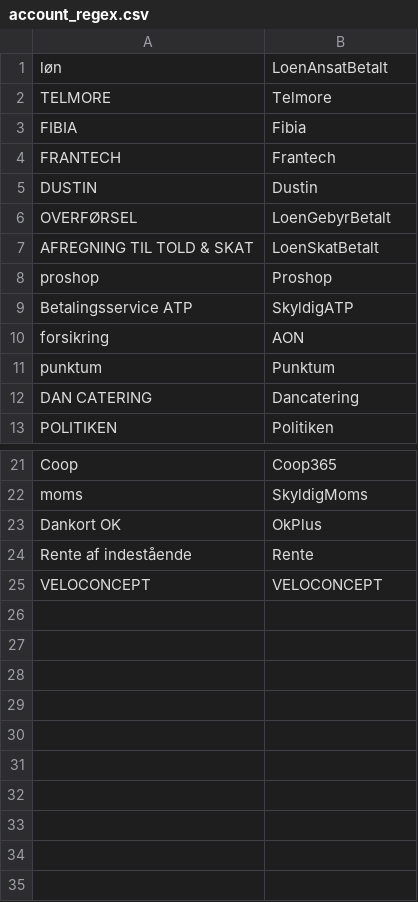
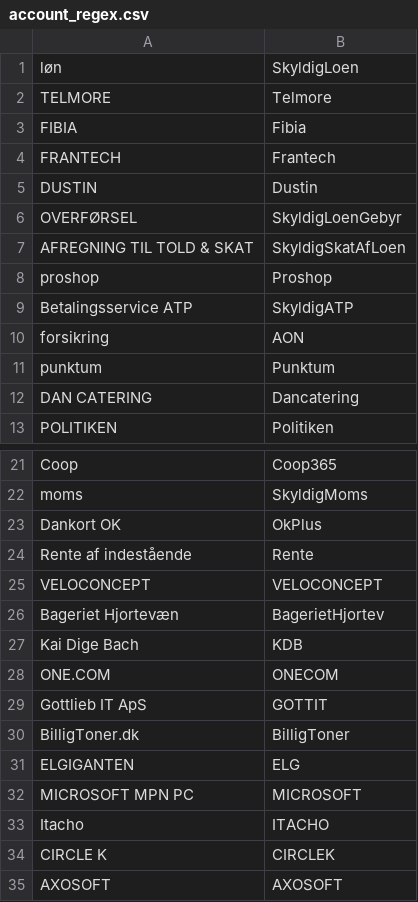
Before and after one commit to haskoe/ledger, a CSV file: account_regex.csv, drawn as a sheet; only a part is shown, gaps mark what is left out.

```diff
--- a/account_regex.csv
+++ b/account_regex.csv
@@ -1,2 +1,2 @@
-løn;LoenAnsatBetalt
+løn;SkyldigLoen
 TELMORE;Telmore
@@ -5,4 +5,4 @@ FRANTECH;Frantech
 DUSTIN;Dustin
-OVERFØRSEL;LoenGebyrBetalt
-AFREGNING TIL TOLD & SKAT;LoenSkatBetalt
+OVERFØRSEL;SkyldigLoenGebyr
+AFREGNING TIL TOLD & SKAT;SkyldigSkatAfLoen
 proshop;Proshop
@@ -25 +25,11 @@ Rente af indestående;Rente
 VELOCONCEPT;VELOCONCEPT
+Bageriet Hjortevæn;BagerietHjortev
+Kai Dige Bach;KDB
+ONE.COM;ONECOM
+Gottlieb IT ApS;GOTTIT
+BilligToner.dk;BilligToner
+ELGIGANTEN;ELG
+MICROSOFT MPN PC;MICROSOFT
+Itacho;ITACHO
+CIRCLE K;CIRCLEK
+AXOSOFT;AXOSOFT
```
Also changed, not shown: transaction_type.csv, 9 other files.
